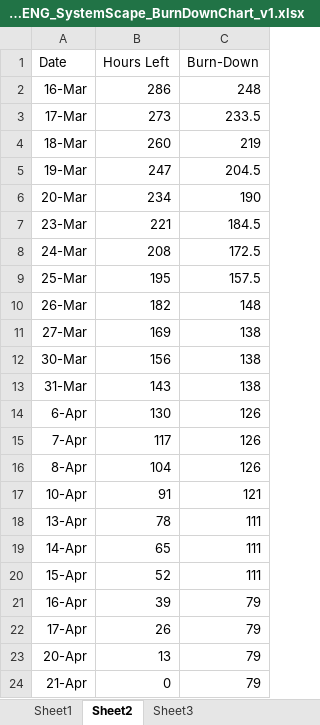
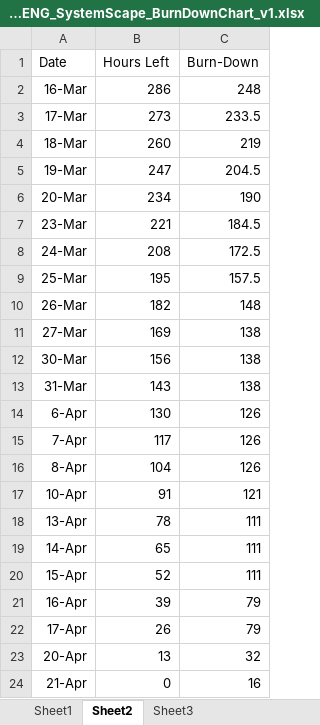
Before and after one commit to JNM-2T17/SystemScape, an Excel workbook: SPSWENG_SystemScape_BurnDownChart_v1.xlsx, sheet Sheet2, drawn as a sheet; values as stored, in another font and other column widths than the file's, no borders; charts and pictures not drawn; the diff names each change by its address in the sheet, - before the commit and + after, or states it on an @@ line.

```diff
--- a/SPSWENG_SystemScape_BurnDownChart_v1.xlsx (sheet Sheet2)
+++ b/SPSWENG_SystemScape_BurnDownChart_v1.xlsx (sheet Sheet2)
-C23 (Burn-Down): 79
+C23 (Burn-Down): 32
-C24 (Burn-Down): 79
+C24 (Burn-Down): 16
```
Also changed, not shown: charts or pictures, 2 other files.
